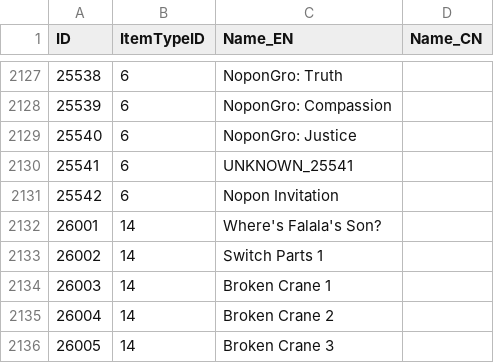
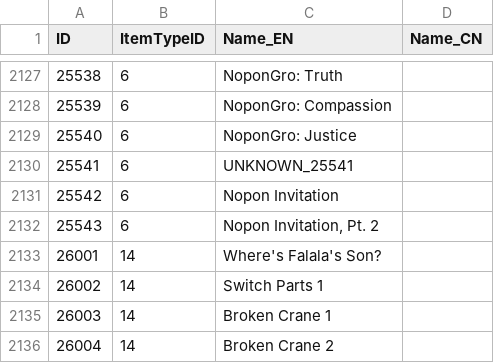
Before and after one commit to soarqin/XC2SaveNETThingy, a CSV file: XC2SaveNETThingy/data/Items.csv, drawn as a sheet; only a part is shown, gaps mark what is left out; the shorter side is filled out with more unchanged rows; the diff names each change by its address in the sheet, - before the commit and + after, or states it on an @@ line.

Commit message:
FlagData: - Added name for Corvin's Awakening Viewed Flag XC2Save: - Added support for 1.5.2 Weapon Points / Set Driver Arts XC2Data: - Minor bugfixes data: - Aded missing 1.5.2 DLC Item to Items.csv db: - Updated DB with above changes GUI: - Minor fixes Other: - Updated screenshots

```diff
--- a/XC2SaveNETThingy/data/Items.csv
+++ b/XC2SaveNETThingy/data/Items.csv
+row 2132: 25543 | 6 | Nopon Invitation, Pt. 2
```
Also changed, not shown: 14 other files.
